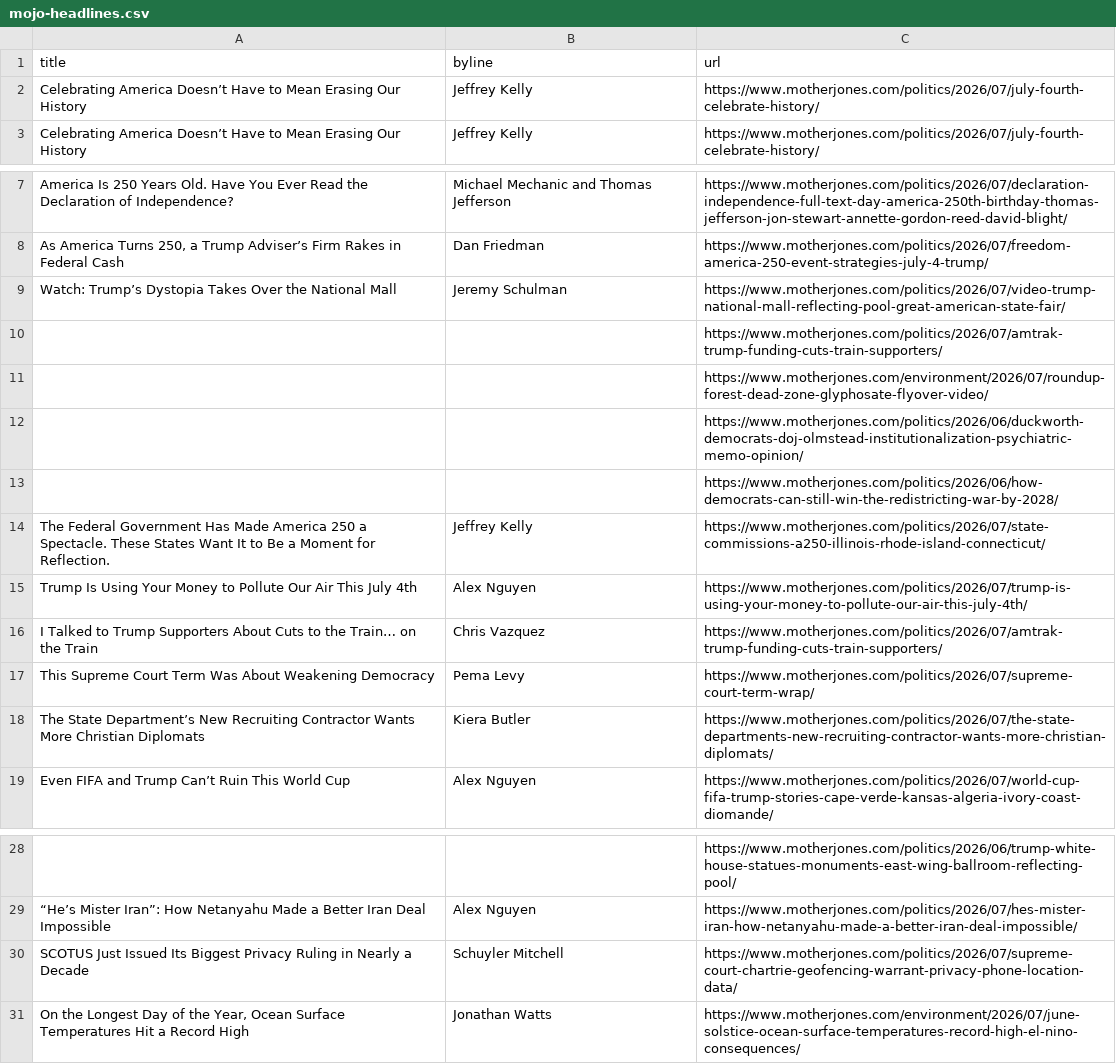
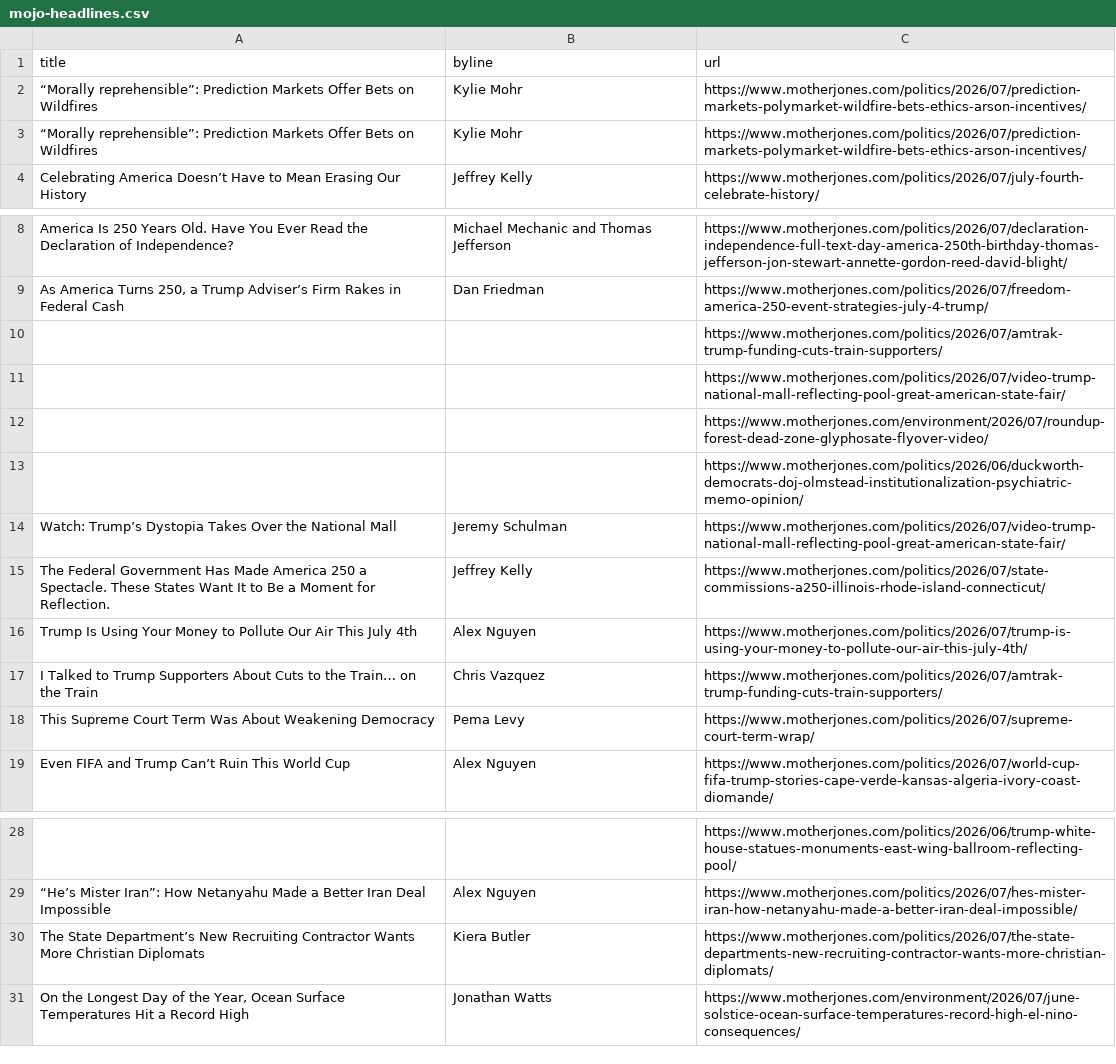
Before and after one commit to abslede/autoscraper, a CSV file: mojo-headlines.csv, drawn as a sheet; only a part is shown, gaps mark what is left out; removed rows and columns are numbered as before the commit, all else as after; the diff names each change by its address in the sheet, - before the commit and + after, or states it on an @@ line.

```diff
--- a/mojo-headlines.csv
+++ b/mojo-headlines.csv
-row 2: Celebrating America Doesn’t Have to Mean Erasing Our History | Jeffrey Kelly | https://www.motherjones.com/politics/2026/07/july-fourth-celebrate-history/
+row 2: “Morally reprehensible”: Prediction Markets Offer Bets on Wildfires | Kylie Mohr | https://www.motherjones.com/politics/2026/07/prediction-markets-polymarket-wildfire-bets-ethics-arson-incentives/
+row 3: “Morally reprehensible”: Prediction Markets Offer Bets on Wildfires | Kylie Mohr | https://www.motherjones.com/politics/2026/07/prediction-markets-polymarket-wildfire-bets-ethics-arson-incentives/
+row 11:  |  | https://www.motherjones.com/politics/2026/07/video-trump-national-mall-reflecting-pool-great-american-state-fair/
-row 13:  |  | https://www.motherjones.com/politics/2026/06/how-democrats-can-still-win-the-redistricting-war-by-2028/
@@ row 9 moved to row 14: Watch: Trump’s Dystopia Takes Over the N… @@
-row 30: SCOTUS Just Issued Its Biggest Privacy Ruling in Nearly a Decade | Schuyler Mitchell | https://www.motherjones.com/politics/2026/07/supreme-court-chartrie-geofencing-warrant-privacy-phone-location-data/
@@ row 18 moved to row 30: The State Department’s New Recruiting Co… @@
```
